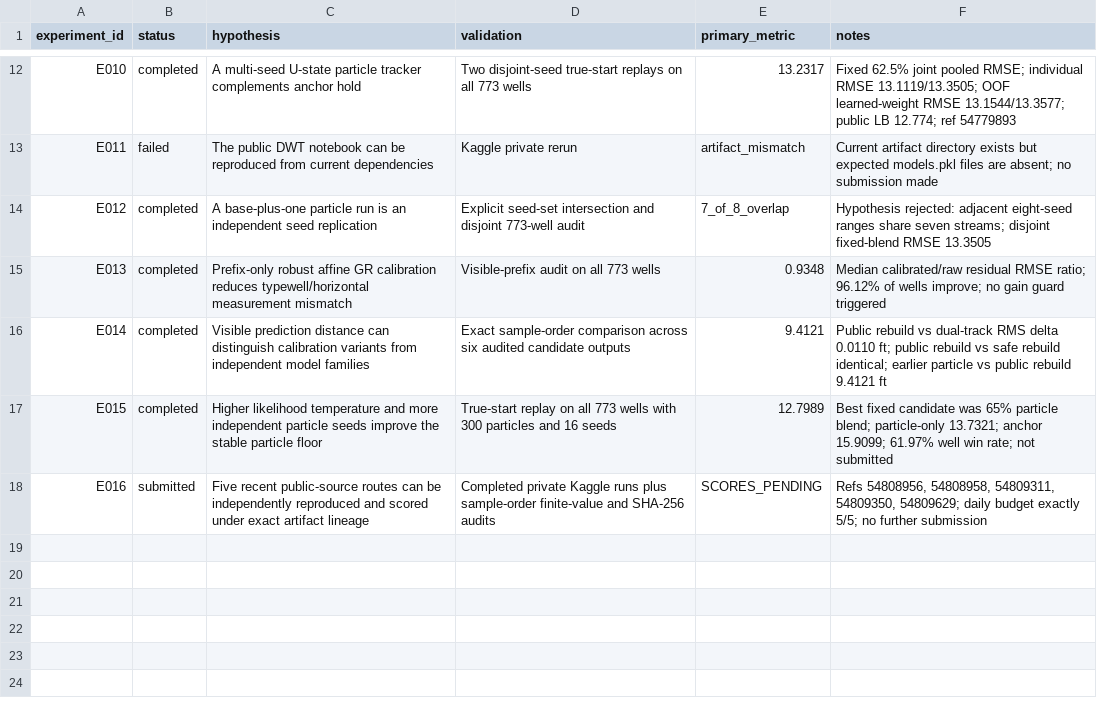
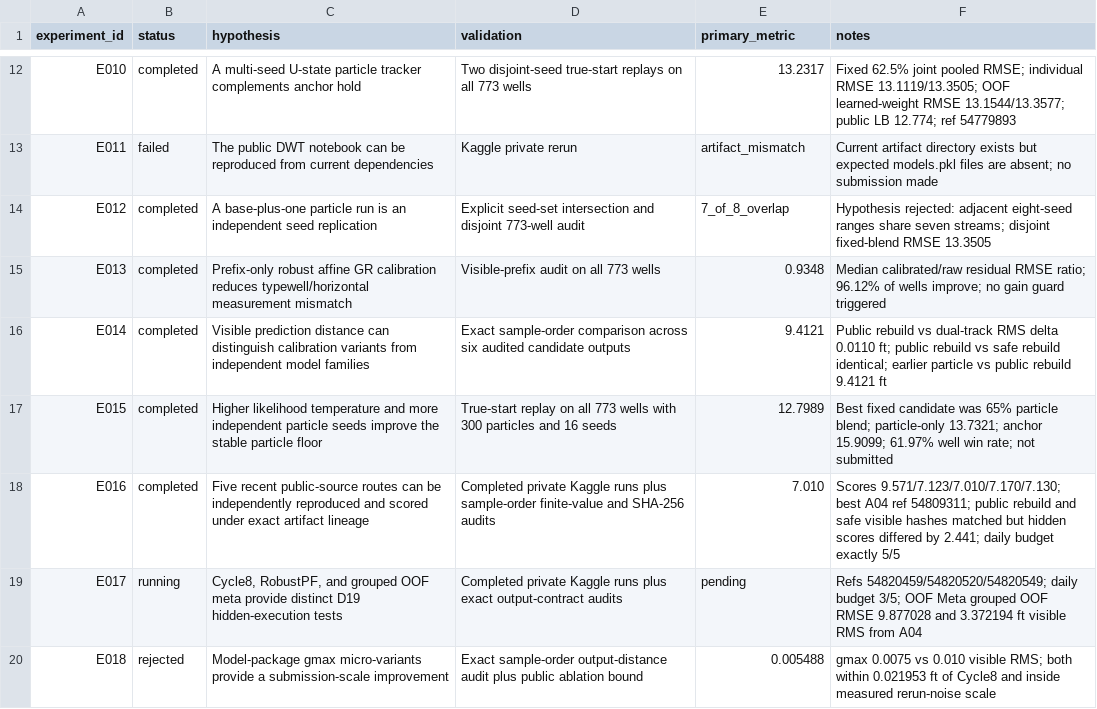
Before and after one commit to whzy3185/kaggleROG, a CSV file: experiments/EXPERIMENT_LOG.csv, drawn as a sheet; only a part is shown, gaps mark what is left out.

Commit message:
Publish scored notebooks and stage day 19 candidates

```diff
--- a/experiments/EXPERIMENT_LOG.csv
+++ b/experiments/EXPERIMENT_LOG.csv
@@ -17,2 +17,4 @@ E014,completed,"Visible prediction distance can distinguish calibration variants
 E015,completed,"Higher likelihood temperature and more independent particle seeds improve the stable particle floor","True-start replay on all 773 wells with 300 particles and 16 seeds",12.7989,"Best fixed candidate was 65% particle blend; particle-only 13.7321; anchor 15.9099; 61.97% well win rate; not submitted"
-E016,submitted,"Five recent public-source routes can be independently reproduced and scored under exact artifact lineage","Completed private Kaggle runs plus sample-order finite-value and SHA-256 audits",SCORES_PENDING,"Refs 54808956, 54808958, 54809311, 54809350, 54809629; daily budget exactly 5/5; no further submission"
+E016,completed,"Five recent public-source routes can be independently reproduced and scored under exact artifact lineage","Completed private Kaggle runs plus sample-order finite-value and SHA-256 audits",7.010,"Scores 9.571/7.123/7.010/7.170/7.130; best A04 ref 54809311; public rebuild and safe visible hashes matched but hidden scores differed by 2.441; daily budget exactly 5/5"
+E017,running,"Cycle8, RobustPF, and grouped OOF meta provide distinct D19 hidden-execution tests","Completed private Kaggle runs plus exact output-contract audits",pending,"Refs 54820459/54820520/54820549; daily budget 3/5; OOF Meta grouped OOF RMSE 9.877028 and 3.372194 ft visible RMS from A04"
+E018,rejected,"Model-package gmax micro-variants provide a submission-scale improvement","Exact sample-order output-distance audit plus public ablation bound",0.005488,"gmax 0.0075 vs 0.010 visible RMS; both within 0.021953 ft of Cycle8 and inside measured rerun-noise scale"
```
Also changed, not shown: 11 other files.
